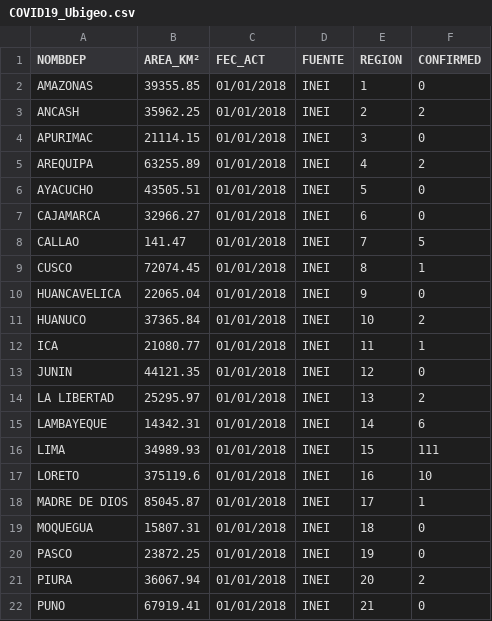
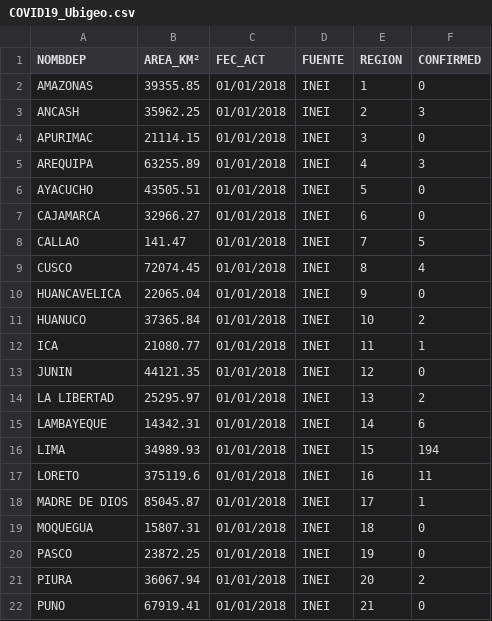
Before and after one commit to ambarja/COVID19_PER, a CSV file: layers/COVID19_Ubigeo.csv, drawn as a sheet; only a part is shown.

```diff
--- a/layers/COVID19_Ubigeo.csv
+++ b/layers/COVID19_Ubigeo.csv
@@ -2,5 +2,5 @@ NOMBDEP,AREA_KM²,FEC_ACT,FUENTE,REGION,CONFIRMED
 AMAZONAS,39355.85,01/01/2018,INEI,1,0
-ANCASH,35962.25,01/01/2018,INEI,2,2
+ANCASH,35962.25,01/01/2018,INEI,2,3
 APURIMAC,21114.15,01/01/2018,INEI,3,0
-AREQUIPA,63255.89,01/01/2018,INEI,4,2
+AREQUIPA,63255.89,01/01/2018,INEI,4,3
 AYACUCHO,43505.51,01/01/2018,INEI,5,0
@@ -8,3 +8,3 @@ CAJAMARCA,32966.27,01/01/2018,INEI,6,0
 CALLAO,141.47,01/01/2018,INEI,7,5
-CUSCO,72074.45,01/01/2018,INEI,8,1
+CUSCO,72074.45,01/01/2018,INEI,8,4
 HUANCAVELICA,22065.04,01/01/2018,INEI,9,0
@@ -15,4 +15,4 @@ LA LIBERTAD,25295.97,01/01/2018,INEI,13,2
 LAMBAYEQUE,14342.31,01/01/2018,INEI,14,6
-LIMA,34989.93,01/01/2018,INEI,15,111
-LORETO,375119.6,01/01/2018,INEI,16,10
+LIMA,34989.93,01/01/2018,INEI,15,194
+LORETO,375119.6,01/01/2018,INEI,16,11
 MADRE DE DIOS,85045.87,01/01/2018,INEI,17,1
```
Also changed, not shown: layers/COVID19_PER.csv, 10 other files.
